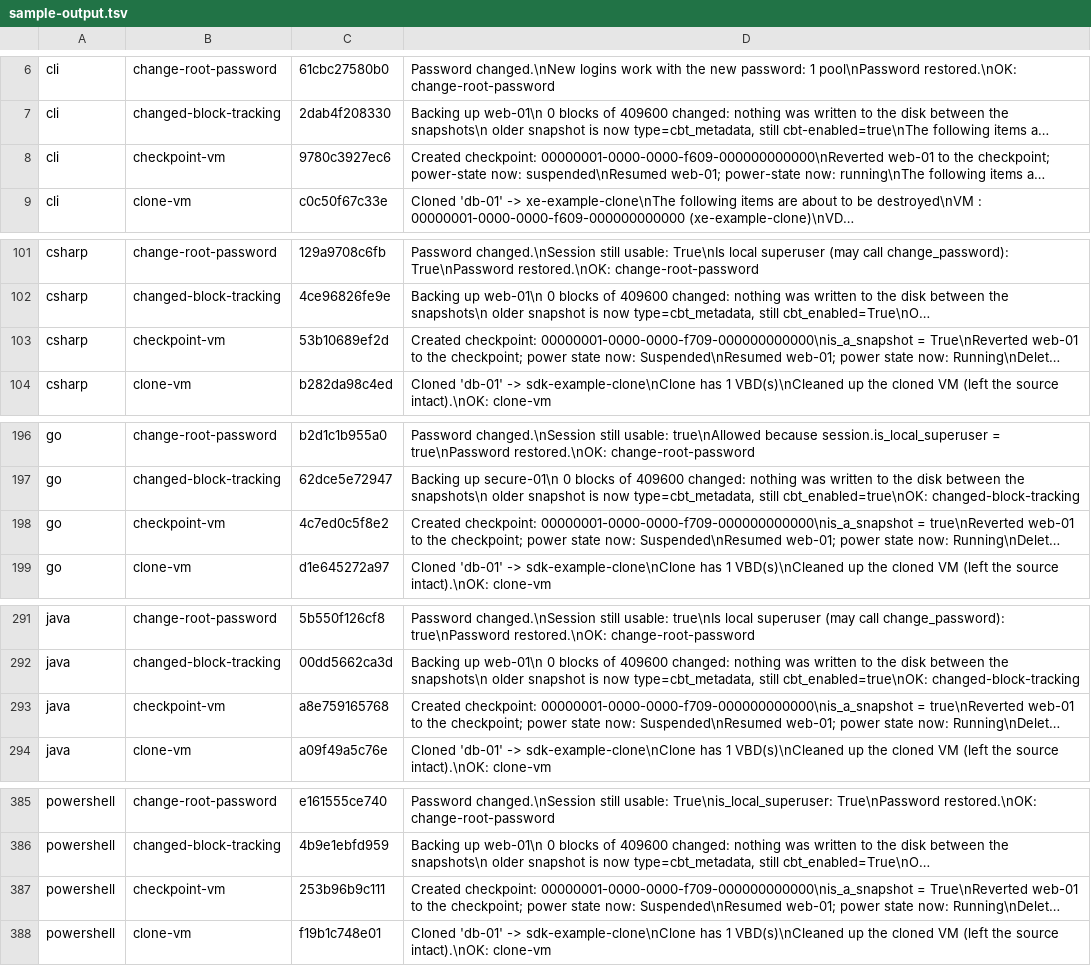
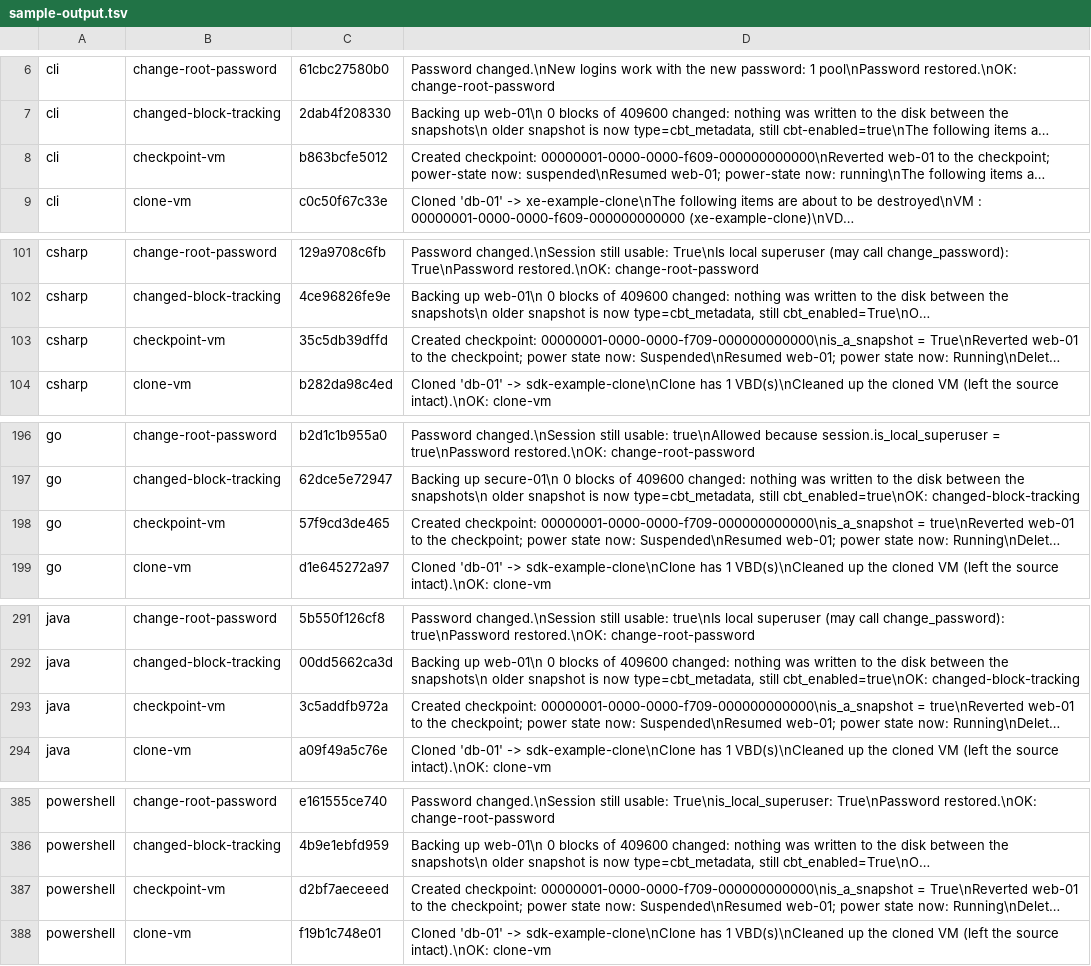
Before and after one commit to xenserver/xenserver-samples, a TSV file: tools/docs/sample-output.tsv, drawn as a sheet; only a part is shown, gaps mark what is left out; long unchanged cells end in …; the diff covers the shown part only; the diff names each change by its address in the sheet, - before the commit and + after, or states it on an @@ line.

```diff
--- a/tools/docs/sample-output.tsv
+++ b/tools/docs/sample-output.tsv
-C8: 9780c3927ec6
+C8: b863bcfe5012
-C103: 53b10689ef2d
+C103: 35c5db39dffd
-C198: 4c7ed0c5f8e2
+C198: 57f9cd3de465
-C293: a8e759165768
+C293: 3c5addfb972a
-C387: 253b96b9c111
+C387: d2bf7aeceeed
```
Also changed, not shown: 1 edited cell elsewhere in this file, 7 other files.
